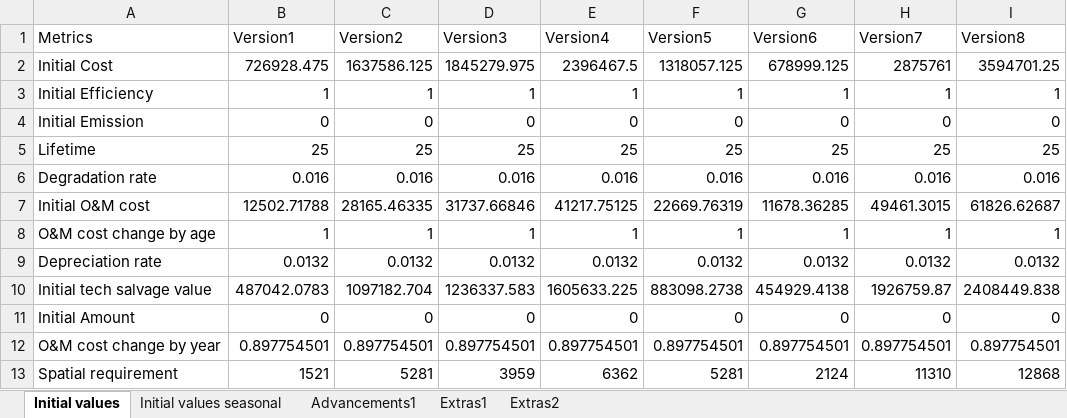
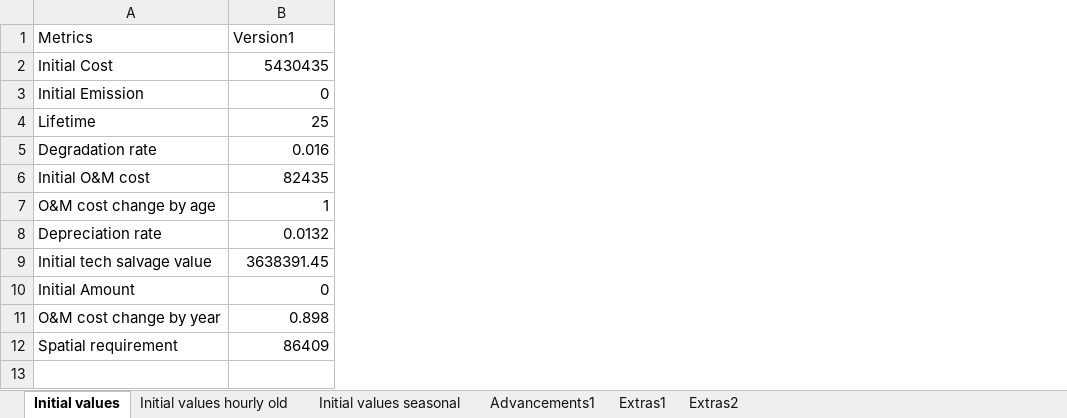
Before and after one commit to emirseners/Campus-Application, an Excel workbook: Data/Wind Power.xlsx, sheet Initial values, drawn as a sheet; values as stored, in another font and other column widths than the file's, no borders; removed rows and columns are numbered as before the commit, all else as after; the diff names each change by its address in the sheet, - before the commit and + after, or states it on an @@ line.

```diff
--- a/Data/Wind Power.xlsx (sheet Initial values)
+++ b/Data/Wind Power.xlsx (sheet Initial values)
+sheet tab: Initial values hourly old
-column C (Version2), row 2: 1637586.125; rows 4-13: 0 | 25 | 0.016 | 28165.46335 | 1 | 0.0132 | 1097182.704 | 0 | 0.897754501 | 5281
-column D (Version3), row 2: 1845279.975; rows 4-13: 0 | 25 | 0.016 | 31737.66846 | 1 | 0.0132 | 1236337.583 | 0 | 0.897754501 | 3959
-column E (Version4), row 2: 2396467.5; rows 4-13: 0 | 25 | 0.016 | 41217.75125 | 1 | 0.0132 | 1605633.225 | 0 | 0.897754501 | 6362
-column F (Version5), row 2: 1318057.125; rows 4-13: 0 | 25 | 0.016 | 22669.76319 | 1 | 0.0132 | 883098.2738 | 0 | 0.897754501 | 5281
-column G (Version6), row 2: 678999.125; rows 4-13: 0 | 25 | 0.016 | 11678.36285 | 1 | 0.0132 | 454929.4138 | 0 | 0.897754501 | 2124
-column H (Version7), row 2: 2875761; rows 4-13: 0 | 25 | 0.016 | 49461.3015 | 1 | 0.0132 | 1926759.87 | 0 | 0.897754501 | 11310
-column I (Version8), row 2: 3594701.25; rows 4-13: 0 | 25 | 0.016 | 61826.62687 | 1 | 0.0132 | 2408449.838 | 0 | 0.897754501 | 12868
-B2 (Version1): 726928.475
+B2 (Version1): 5430435
-row 3: Initial Efficiency | 1 | 1 | 1 | 1 | 1 | 1 | 1 | 1
-B6 (Version1): 12502.71788
+B6 (Version1): 82435
-B9 (Version1): 487042.0783
+B9 (Version1): 3638391.45
-B11 (Version1): 0.897754501
+B11 (Version1): 0.898
-B12 (Version1): 1521
+B12 (Version1): 86409
```
Also changed, not shown: sheet Extras1, sheet Initial values seasonal, formulas that keep their value, charts or pictures, Data/Battery.xlsx, Data/Demand.xlsx, 3 other files.
